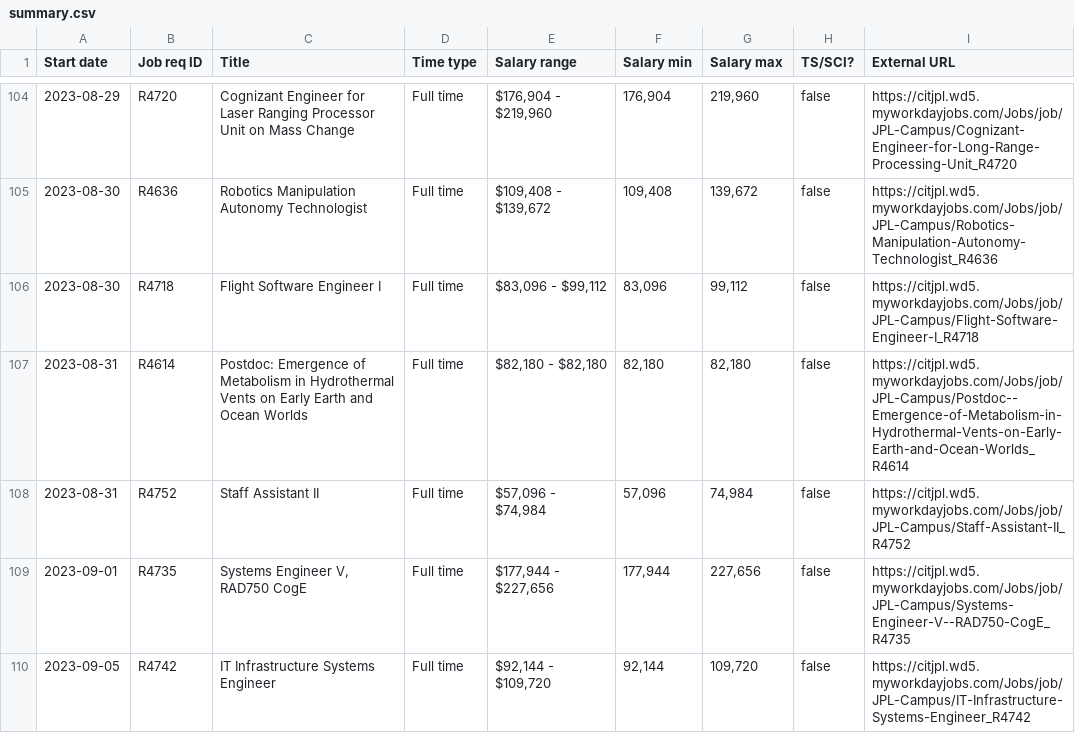
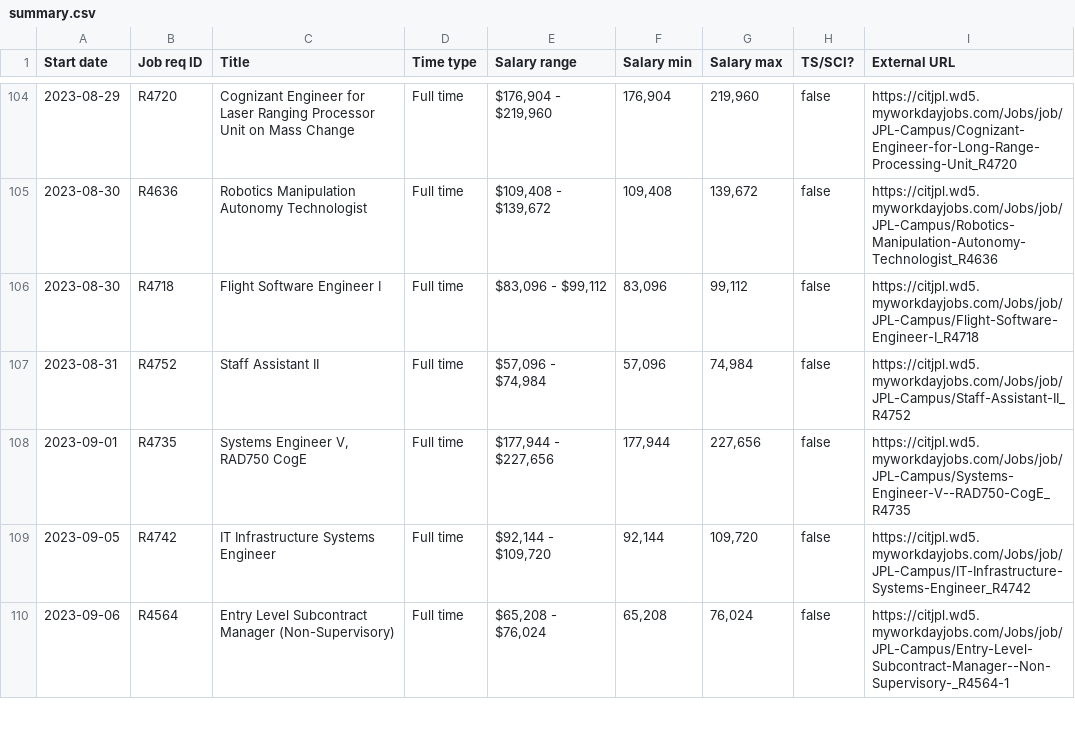
Before and after one commit to thzinc/jpl-jobs, a CSV file: data/summary.csv, drawn as a sheet; only a part is shown, gaps mark what is left out; the shorter side is filled out with more unchanged rows; the diff names each change by its address in the sheet, - before the commit and + after, or states it on an @@ line.

```diff
--- a/data/summary.csv
+++ b/data/summary.csv
-row 107: 2023-08-31 | R4614 | Postdoc: Emergence of Metabolism in Hydrothermal Vents on Early Earth and Ocean Worlds | Full time | $82,180 - $82,180 | 82,180 | 82,180 | false | https://citjpl.wd5.myworkdayjobs.com/Jobs/job/JPL-Campus/Postdoc--Emergence-of-Metabolism-in-Hydrothermal-Vents-on-Early-Earth-and-Ocean-Worlds_R4614
```
